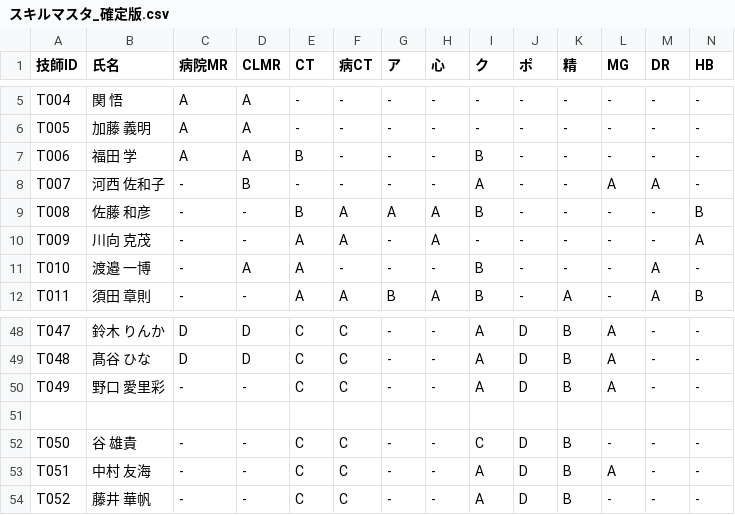
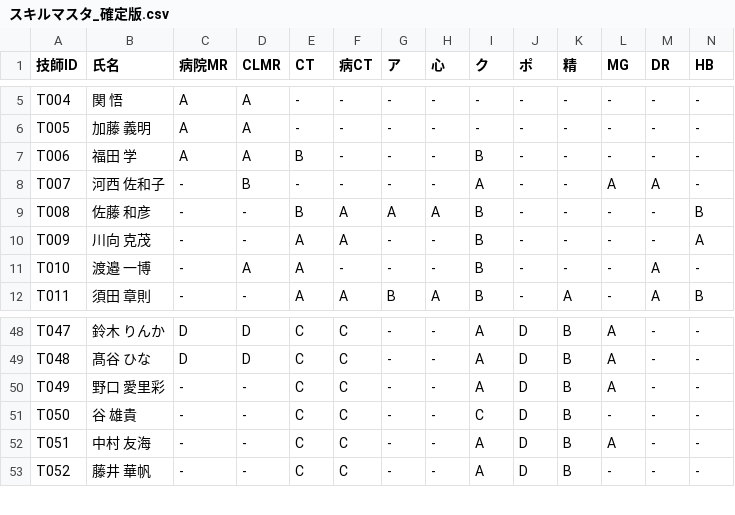
Before and after one commit to kou-0804/local-shift-backup-2026-04-04, a CSV file: shift_scheduler/data/スキルマスタ_確定版.csv, drawn as a sheet; only a part is shown, gaps mark what is left out; rows hold the shown columns only; the diff names each change by its address in the sheet, - before the commit and + after, or states it on an @@ line.

```diff
--- a/shift_scheduler/data/スキルマスタ_確定版.csv
+++ b/shift_scheduler/data/スキルマスタ_確定版.csv
-H10 (心): A
+H10 (心): -
-I10 (ク): -
+I10 (ク): B
-row 51: (empty)
```
